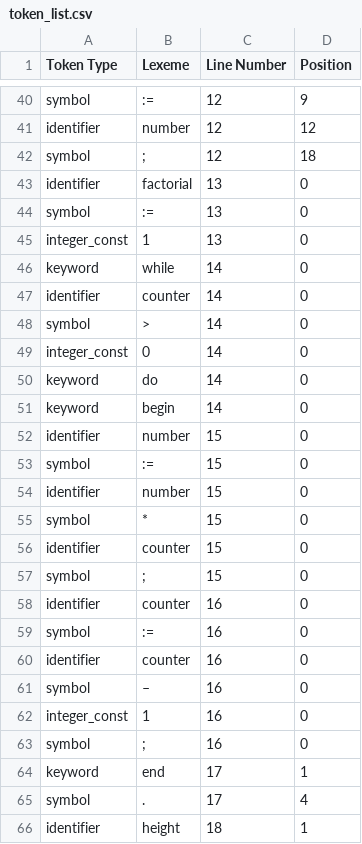
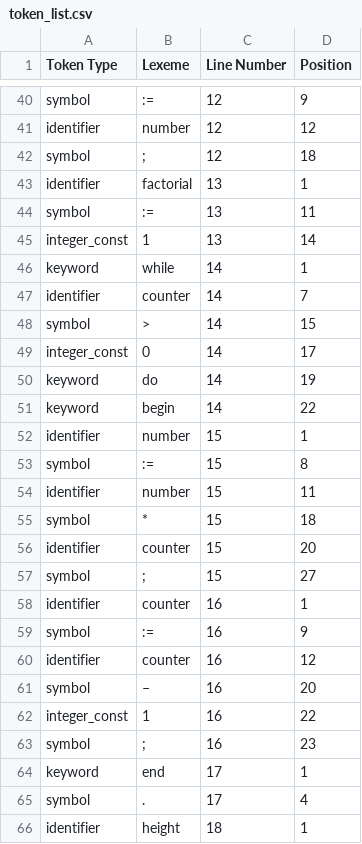
Before and after one commit to saadismail/tokenizer, a CSV file: token_list.csv, drawn as a sheet; only a part is shown, gaps mark what is left out; the diff covers the shown part only.

Commit message:
position index corrected for Expression parsing

```diff
--- a/token_list.csv
+++ b/token_list.csv
@@ -42,23 +42,23 @@ identifier,number,12,12
 symbol,;,12,18
-identifier,factorial,13,0
-symbol,:=,13,0
-integer_const,1,13,0
-keyword,while,14,0
-identifier,counter,14,0
-symbol,>,14,0
-integer_const,0,14,0
-keyword,do,14,0
-keyword,begin,14,0
-identifier,number,15,0
-symbol,:=,15,0
-identifier,number,15,0
-symbol,*,15,0
-identifier,counter,15,0
-symbol,;,15,0
-identifier,counter,16,0
-symbol,:=,16,0
-identifier,counter,16,0
-symbol,–,16,0
-integer_const,1,16,0
-symbol,;,16,0
+identifier,factorial,13,1
+symbol,:=,13,11
+integer_const,1,13,14
+keyword,while,14,1
+identifier,counter,14,7
+symbol,>,14,15
+integer_const,0,14,17
+keyword,do,14,19
+keyword,begin,14,22
+identifier,number,15,1
+symbol,:=,15,8
+identifier,number,15,11
+symbol,*,15,18
+identifier,counter,15,20
+symbol,;,15,27
+identifier,counter,16,1
+symbol,:=,16,9
+identifier,counter,16,12
+symbol,–,16,20
+integer_const,1,16,22
+symbol,;,16,23
 keyword,end,17,1
```
Also changed, not shown: 42 edited cells elsewhere in this file, 2 other files.
